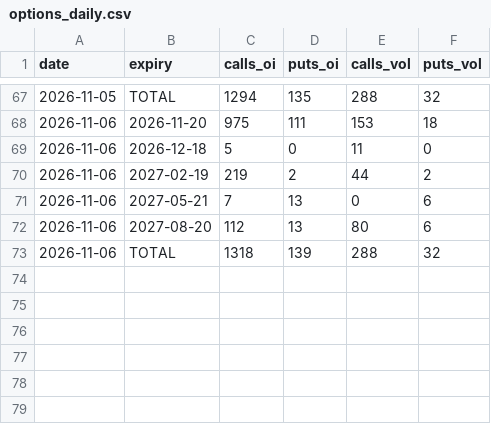
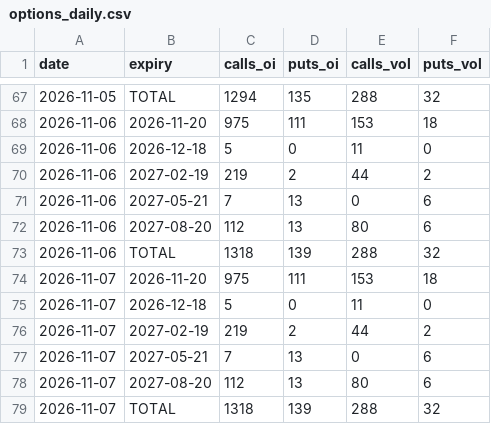
Before and after one commit to juanshuw/pre-flow-tracker, a CSV file: data/options_daily.csv, drawn as a sheet; only a part is shown, gaps mark what is left out; the diff names each change by its address in the sheet, - before the commit and + after, or states it on an @@ line.

```diff
--- a/data/options_daily.csv
+++ b/data/options_daily.csv
+row 74: 2026-11-07 | 2026-11-20 | 975 | 111 | 153 | 18
+row 75: 2026-11-07 | 2026-12-18 | 5 | 0 | 11 | 0
+row 76: 2026-11-07 | 2027-02-19 | 219 | 2 | 44 | 2
+row 77: 2026-11-07 | 2027-05-21 | 7 | 13 | 0 | 6
+row 78: 2026-11-07 | 2027-08-20 | 112 | 13 | 80 | 6
+row 79: 2026-11-07 | TOTAL | 1318 | 139 | 288 | 32
```
Also changed, not shown: data/news.csv, data/run_status.csv, 24 other files.
